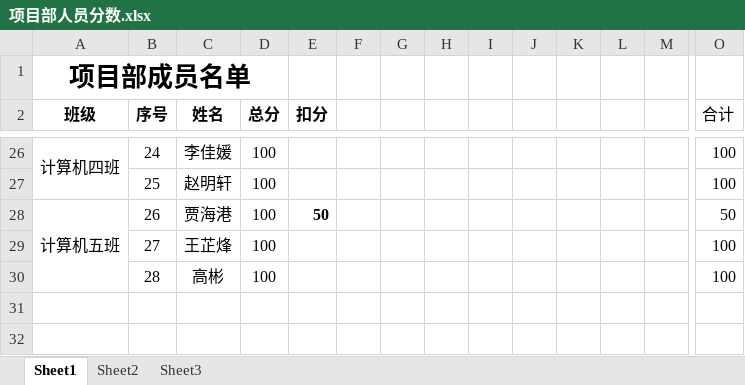
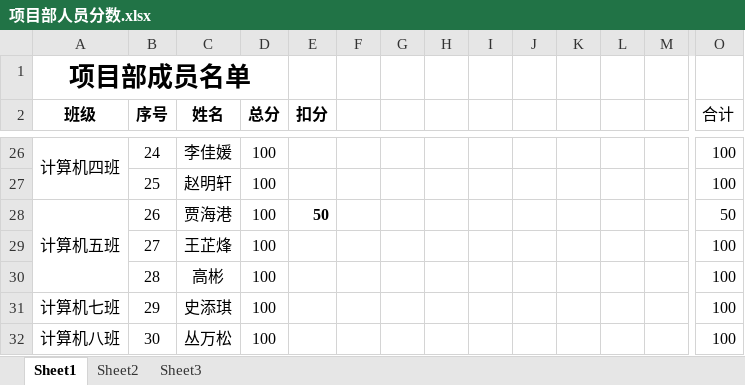
Before and after one commit to xiaozhoulee/project_team, an Excel workbook: equipment/项目部人员分数.xlsx, sheet Sheet1, drawn as a sheet; only a part is shown, gaps mark what is left out; values as stored, in another font and other column widths than the file's, no borders; rows hold the shown columns only; the diff names each change by its address in the sheet, - before the commit and + after, or states it on an @@ line.

```diff
--- a/equipment/项目部人员分数.xlsx (sheet Sheet1)
+++ b/equipment/项目部人员分数.xlsx (sheet Sheet1)
+row 31: 计算机七班 | 29 | 史添琪 | 100 |  |  |  |  |  |  |  |  |  | 100
+row 32: 计算机八班 | 30 | 丛万松 | 100 |  |  |  |  |  |  |  |  |  | 100
```
Also changed, not shown: 6 other files.
